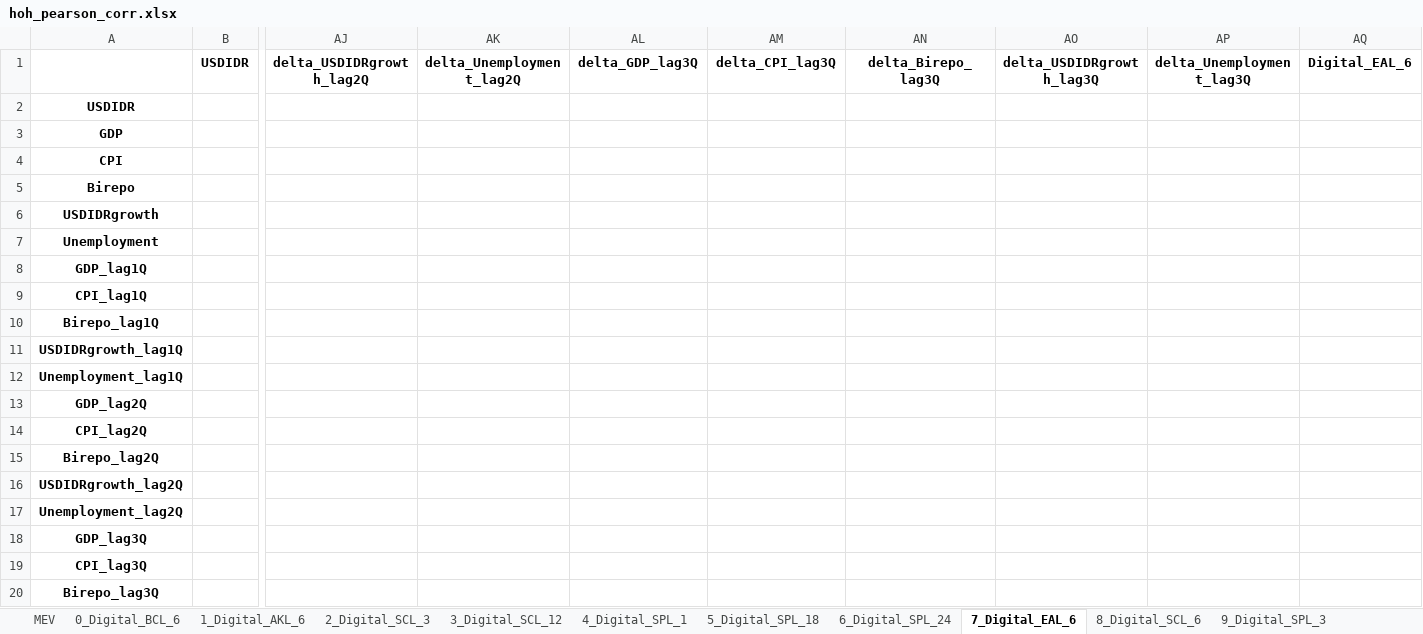
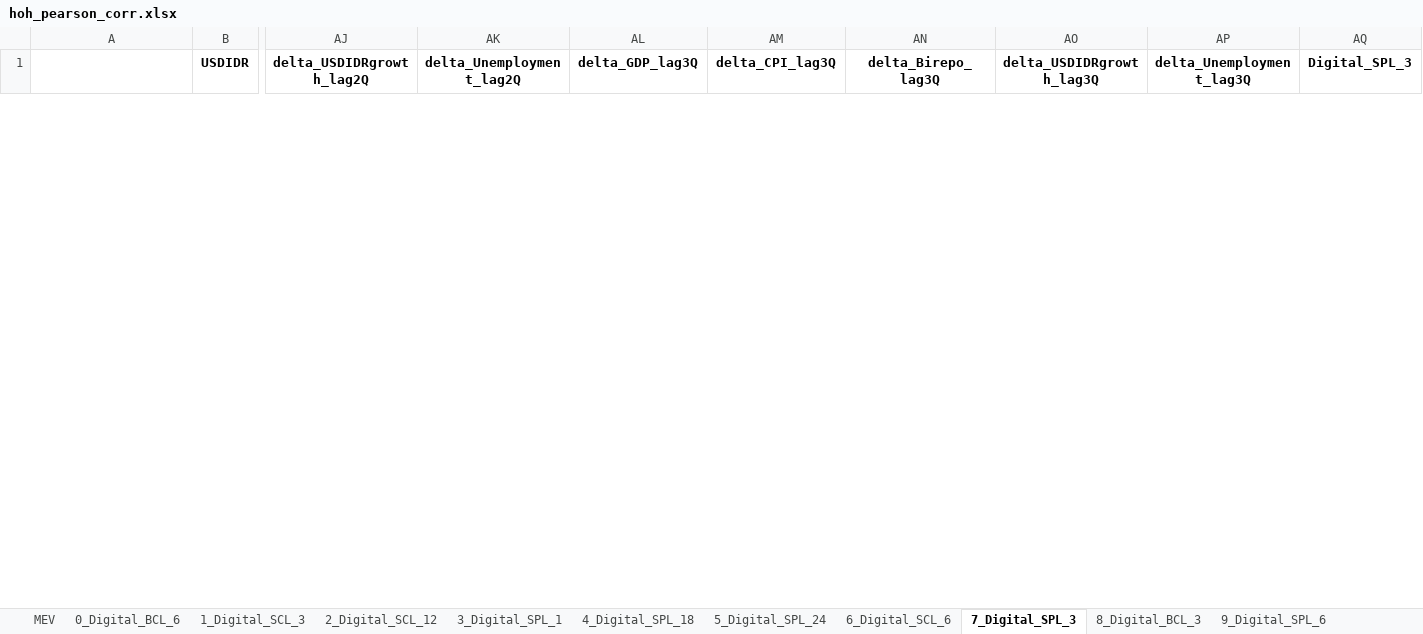
Before and after one commit to erfanhuda/python_scripts, an Excel workbook: file/input/model_Q124/output/hoh_pearson_corr.xlsx, sheet 7_Digital_SPL_3, drawn as a sheet; only a part is shown, gaps mark what is left out; values as stored, in another font and other column widths than the file's, no borders; removed rows and columns are numbered as before the commit, all else as after; rows hold the shown columns only; the diff covers the shown part only; the diff names each change by its address in the sheet, - before the commit and + after, or states it on an @@ line.

```diff
--- a/file/input/model_Q124/output/hoh_pearson_corr.xlsx (sheet 7_Digital_SPL_3)
+++ b/file/input/model_Q124/output/hoh_pearson_corr.xlsx (sheet 7_Digital_SPL_3)
-sheet tab: 1_Digital_AKL_6
+sheet tab: 1_Digital_SCL_3
-sheet tab: 2_Digital_SCL_3
+sheet tab: 2_Digital_SCL_12
-sheet tab: 3_Digital_SCL_12
+sheet tab: 3_Digital_SPL_1
-sheet tab: 4_Digital_SPL_1
+sheet tab: 4_Digital_SPL_18
-sheet tab: 5_Digital_SPL_18
+sheet tab: 5_Digital_SPL_24
-sheet tab: 6_Digital_SPL_24
+sheet tab: 6_Digital_SCL_6
-sheet tab: 7_Digital_EAL_6
+sheet tab: 7_Digital_SPL_3
-sheet tab: 8_Digital_SCL_6
+sheet tab: 8_Digital_BCL_3
-sheet tab: 9_Digital_SPL_3
+sheet tab: 9_Digital_SPL_6
-AQ1: Digital_EAL_6
+AQ1: Digital_SPL_3
-row 2: USDIDR
-row 3: GDP
-row 4: CPI
-row 5: Birepo
-row 6: USDIDRgrowth
-row 7: Unemployment
-row 8: GDP_lag1Q
-row 9: CPI_lag1Q
-row 10: Birepo_lag1Q
-row 11: USDIDRgrowth_lag1Q
-row 12: Unemployment_lag1Q
-row 13: GDP_lag2Q
-row 14: CPI_lag2Q
-row 15: Birepo_lag2Q
-row 16: USDIDRgrowth_lag2Q
-row 17: Unemployment_lag2Q
-row 18: GDP_lag3Q
-row 19: CPI_lag3Q
-row 20: Birepo_lag3Q
```
Also changed, not shown: 42 added rows and 23 removed rows elsewhere in this sheet, sheet 3_Digital_SPL_1, sheet 8_Digital_BCL_3, sheet 1_Digital_SCL_3, sheet 4_Digital_SPL_18, sheet 6_Digital_SCL_6, sheet 9_Digital_SPL_6, 5 more sheets, other sheet tabs, file/input/model_Q124/output/hoh_sfa_result.xlsx, file/input/model_Q124/output/hoh_variable_list.xlsx, 13 other files.
